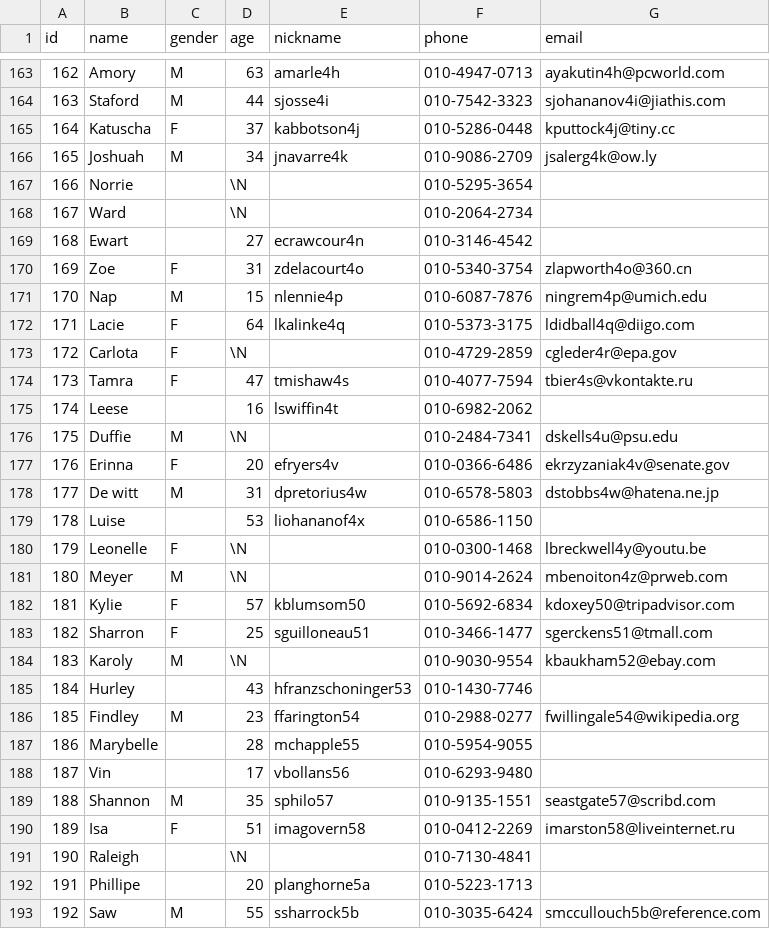
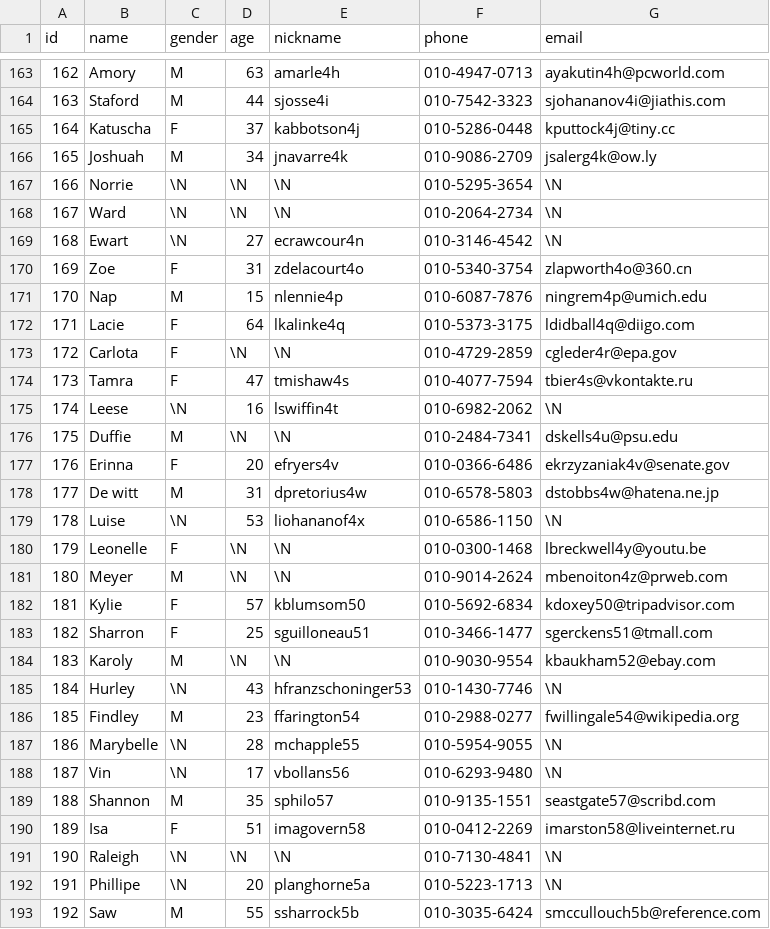
Before and after one commit to JiseonLee-jul/mariadb_scripts, a CSV file: practice/csv/customer.csv, drawn as a sheet; only a part is shown, gaps mark what is left out; the diff covers the shown part only.

```diff
--- a/practice/csv/customer.csv
+++ b/practice/csv/customer.csv
@@ -166,5 +166,5 @@ id,name,gender,age,nickname,phone,email
 165,Joshuah,M,34,jnavarre4k,010-9086-2709,jsalerg4k@ow.ly
-166,Norrie,,\N,,010-5295-3654,
-167,Ward,,\N,,010-2064-2734,
-168,Ewart,,27,ecrawcour4n,010-3146-4542,
+166,Norrie,\N,\N,\N,010-5295-3654,\N
+167,Ward,\N,\N,\N,010-2064-2734,\N
+168,Ewart,\N,27,ecrawcour4n,010-3146-4542,\N
 169,Zoe,F,31,zdelacourt4o,010-5340-3754,zlapworth4o@360.cn
@@ -172,22 +172,22 @@ id,name,gender,age,nickname,phone,email
 171,Lacie,F,64,lkalinke4q,010-5373-3175,ldidball4q@diigo.com
-172,Carlota,F,\N,,010-4729-2859,cgleder4r@epa.gov
+172,Carlota,F,\N,\N,010-4729-2859,cgleder4r@epa.gov
 173,Tamra,F,47,tmishaw4s,010-4077-7594,tbier4s@vkontakte.ru
-174,Leese,,16,lswiffin4t,010-6982-2062,
-175,Duffie,M,\N,,010-2484-7341,dskells4u@psu.edu
+174,Leese,\N,16,lswiffin4t,010-6982-2062,\N
+175,Duffie,M,\N,\N,010-2484-7341,dskells4u@psu.edu
 176,Erinna,F,20,efryers4v,010-0366-6486,ekrzyzaniak4v@senate.gov
 177,De witt,M,31,dpretorius4w,010-6578-5803,dstobbs4w@hatena.ne.jp
-178,Luise,,53,liohananof4x,010-6586-1150,
-179,Leonelle,F,\N,,010-0300-1468,lbreckwell4y@youtu.be
-180,Meyer,M,\N,,010-9014-2624,mbenoiton4z@prweb.com
+178,Luise,\N,53,liohananof4x,010-6586-1150,\N
+179,Leonelle,F,\N,\N,010-0300-1468,lbreckwell4y@youtu.be
+180,Meyer,M,\N,\N,010-9014-2624,mbenoiton4z@prweb.com
 181,Kylie,F,57,kblumsom50,010-5692-6834,kdoxey50@tripadvisor.com
 182,Sharron,F,25,sguilloneau51,010-3466-1477,sgerckens51@tmall.com
-183,Karoly,M,\N,,010-9030-9554,kbaukham52@ebay.com
-184,Hurley,,43,hfranzschoninger53,010-1430-7746,
+183,Karoly,M,\N,\N,010-9030-9554,kbaukham52@ebay.com
+184,Hurley,\N,43,hfranzschoninger53,010-1430-7746,\N
 185,Findley,M,23,ffarington54,010-2988-0277,fwillingale54@wikipedia.org
-186,Marybelle,,28,mchapple55,010-5954-9055,
-187,Vin,,17,vbollans56,010-6293-9480,
+186,Marybelle,\N,28,mchapple55,010-5954-9055,\N
+187,Vin,\N,17,vbollans56,010-6293-9480,\N
 188,Shannon,M,35,sphilo57,010-9135-1551,seastgate57@scribd.com
 189,Isa,F,51,imagovern58,010-0412-2269,imarston58@liveinternet.ru
-190,Raleigh,,\N,,010-7130-4841,
-191,Phillipe,,20,planghorne5a,010-5223-1713,
+190,Raleigh,\N,\N,\N,010-7130-4841,\N
+191,Phillipe,\N,20,planghorne5a,010-5223-1713,\N
 192,Saw,M,55,ssharrock5b,010-3035-6424,smccullouch5b@reference.com
```
Also changed, not shown: 128 edited cells elsewhere in this file.
